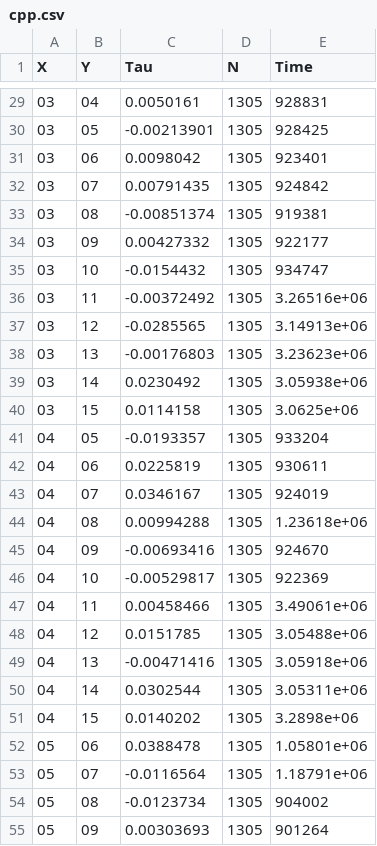
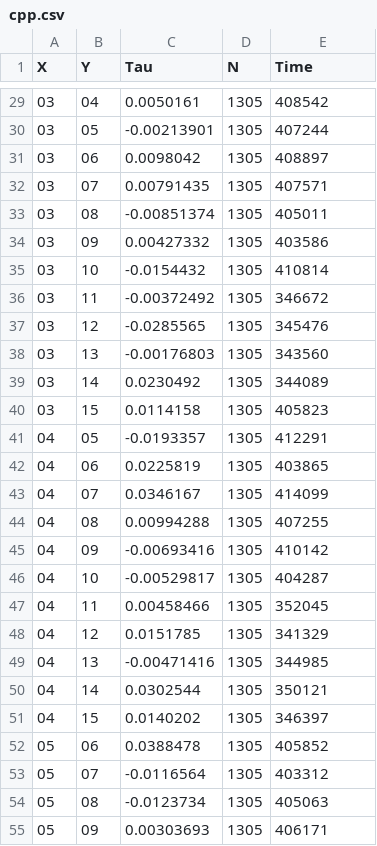
Before and after one commit to akenny430/optimize_kendalls_tau, a CSV file: results/cpp.csv, drawn as a sheet; only a part is shown, gaps mark what is left out; the diff covers the shown part only.

```diff
--- a/results/cpp.csv
+++ b/results/cpp.csv
@@ -29,27 +29,27 @@ X,Y,Tau,N,Time
-03,04,0.0050161,1305,928831
-03,05,-0.00213901,1305,928425
-03,06,0.0098042,1305,923401
-03,07,0.00791435,1305,924842
-03,08,-0.00851374,1305,919381
-03,09,0.00427332,1305,922177
-03,10,-0.0154432,1305,934747
-03,11,-0.00372492,1305,3.26516e+06
-03,12,-0.0285565,1305,3.14913e+06
-03,13,-0.00176803,1305,3.23623e+06
-03,14,0.0230492,1305,3.05938e+06
-03,15,0.0114158,1305,3.0625e+06
-04,05,-0.0193357,1305,933204
-04,06,0.0225819,1305,930611
-04,07,0.0346167,1305,924019
-04,08,0.00994288,1305,1.23618e+06
-04,09,-0.00693416,1305,924670
-04,10,-0.00529817,1305,922369
-04,11,0.00458466,1305,3.49061e+06
-04,12,0.0151785,1305,3.05488e+06
-04,13,-0.00471416,1305,3.05918e+06
-04,14,0.0302544,1305,3.05311e+06
-04,15,0.0140202,1305,3.2898e+06
-05,06,0.0388478,1305,1.05801e+06
-05,07,-0.0116564,1305,1.18791e+06
-05,08,-0.0123734,1305,904002
-05,09,0.00303693,1305,901264
+03,04,0.0050161,1305,408542
+03,05,-0.00213901,1305,407244
+03,06,0.0098042,1305,408897
+03,07,0.00791435,1305,407571
+03,08,-0.00851374,1305,405011
+03,09,0.00427332,1305,403586
+03,10,-0.0154432,1305,410814
+03,11,-0.00372492,1305,346672
+03,12,-0.0285565,1305,345476
+03,13,-0.00176803,1305,343560
+03,14,0.0230492,1305,344089
+03,15,0.0114158,1305,405823
+04,05,-0.0193357,1305,412291
+04,06,0.0225819,1305,403865
+04,07,0.0346167,1305,414099
+04,08,0.00994288,1305,407255
+04,09,-0.00693416,1305,410142
+04,10,-0.00529817,1305,404287
+04,11,0.00458466,1305,352045
+04,12,0.0151785,1305,341329
+04,13,-0.00471416,1305,344985
+04,14,0.0302544,1305,350121
+04,15,0.0140202,1305,346397
+05,06,0.0388478,1305,405852
+05,07,-0.0116564,1305,403312
+05,08,-0.0123734,1305,405063
+05,09,0.00303693,1305,406171
```
Also changed, not shown: 78 edited cells elsewhere in this file, results/scipy.csv, results/versus.csv, 2 other files.
